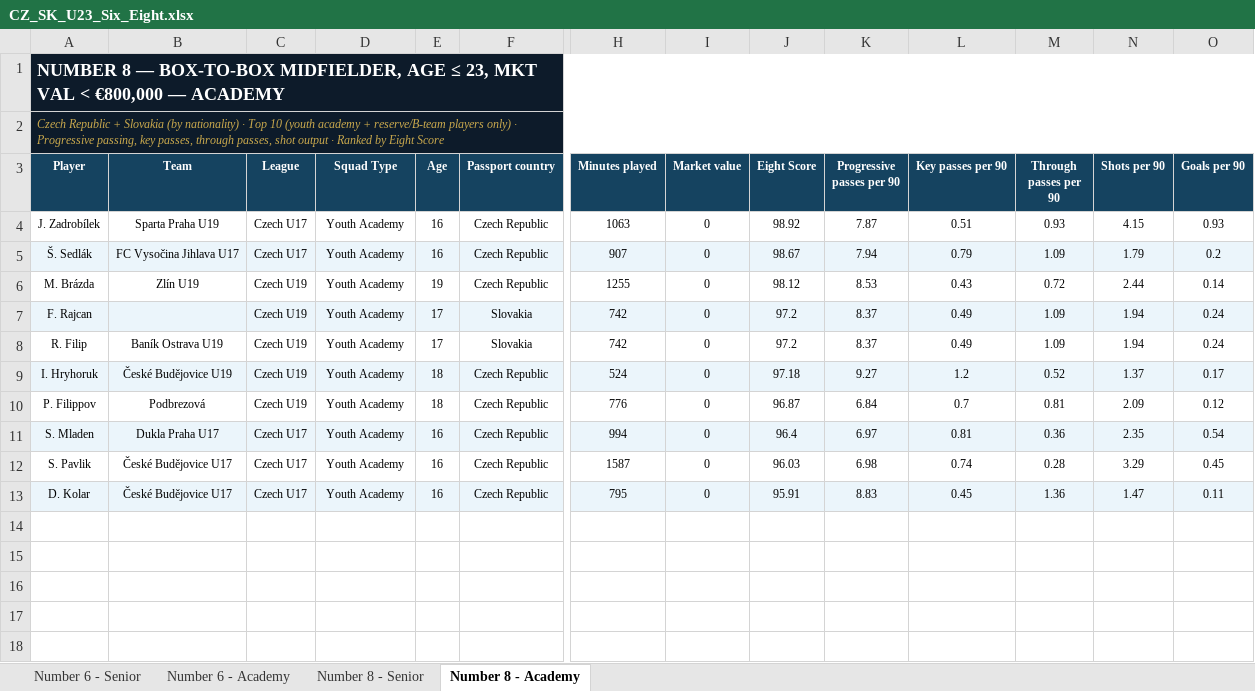
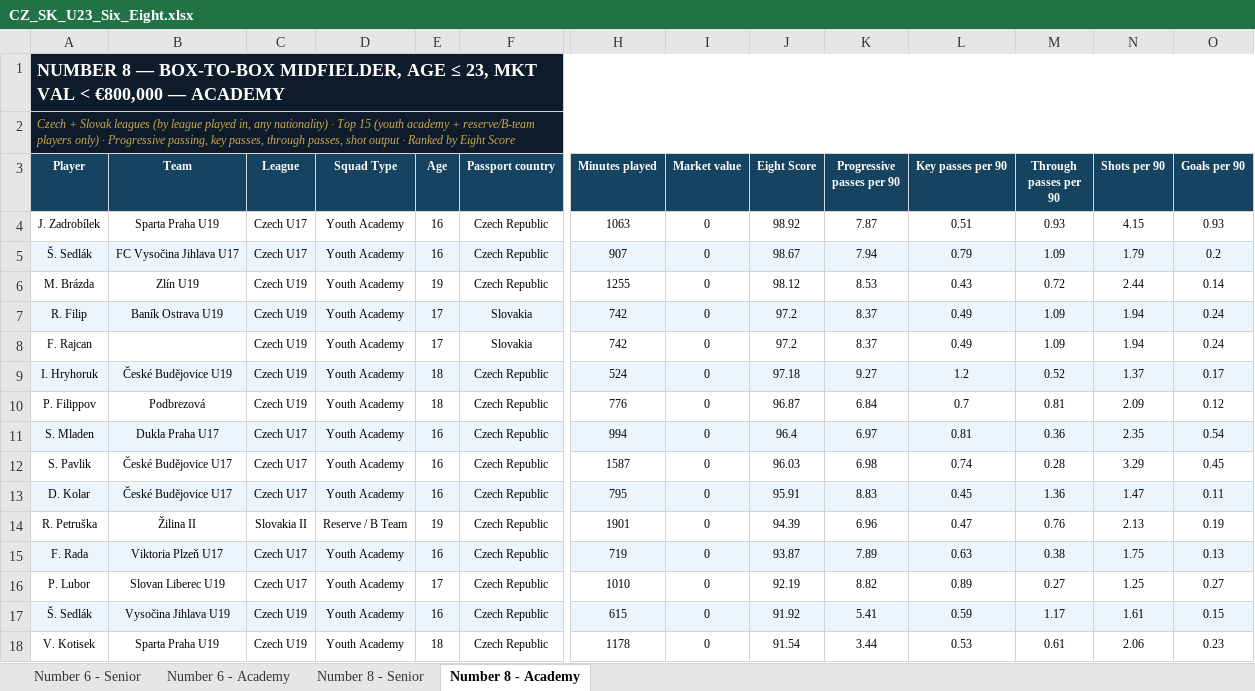
Before and after one commit to marclamberts/hradeck-scouting, an Excel workbook: data/CZ_SK_U23_Six_Eight.xlsx, sheet Number 8 - Academy, drawn as a sheet; only a part is shown, gaps mark what is left out; values as stored, in another font and other column widths than the file's, no borders; addresses are those after the commit; rows hold the shown columns only; the diff covers the shown part only; the diff names each change by its address in the sheet, - before the commit and + after, or states it on an @@ line.

```diff
--- a/data/CZ_SK_U23_Six_Eight.xlsx (sheet Number 8 - Academy)
+++ b/data/CZ_SK_U23_Six_Eight.xlsx (sheet Number 8 - Academy)
-A2 (Player): Czech Republic + Slovakia (by nationality) · Top 10 (youth academy…
+A2 (Player): Czech + Slovak leagues (by league played in, any nationality) · Top 15 (youth academy…
@@ row 8 moved to row 7: R. Filip @@
-A8:O8 fill: #EBF5FB
+A8:O8 fill: none
+row 14: R. Petruška | Žilina II | Slovakia II | Reserve / B Team | 19 | Czech Republic | 1901 | 0 | 94.39 | 6.96 | 0.47 | 0.76 | 2.13 | 0.19
+row 15: F. Rada | Viktoria Plzeň U17 | Czech U17 | Youth Academy | 16 | Czech Republic | 719 | 0 | 93.87 | 7.89 | 0.63 | 0.38 | 1.75 | 0.13
+row 16: P. Lubor | Slovan Liberec U19 | Czech U17 | Youth Academy | 17 | Czech Republic | 1010 | 0 | 92.19 | 8.82 | 0.89 | 0.27 | 1.25 | 0.27
+row 17: Š. Sedlák | Vysočina Jihlava U19 | Czech U19 | Youth Academy | 16 | Czech Republic | 615 | 0 | 91.92 | 5.41 | 0.59 | 1.17 | 1.61 | 0.15
+row 18: V. Kotisek | Sparta Praha U19 | Czech U19 | Youth Academy | 18 | Czech Republic | 1178 | 0 | 91.54 | 3.44 | 0.53 | 0.61 | 2.06 | 0.23
```
Also changed, not shown: cell formats elsewhere in this sheet, sheet Number 6 - Senior, sheet Number 8 - Senior, sheet Number 6 - Academy, data/Baltics_Scandi_Poland_Slovenia_U23_Six_Eight.xlsx, data/CZ_SK_Young_CMs_Lamberts.xlsx, 10 other files.
